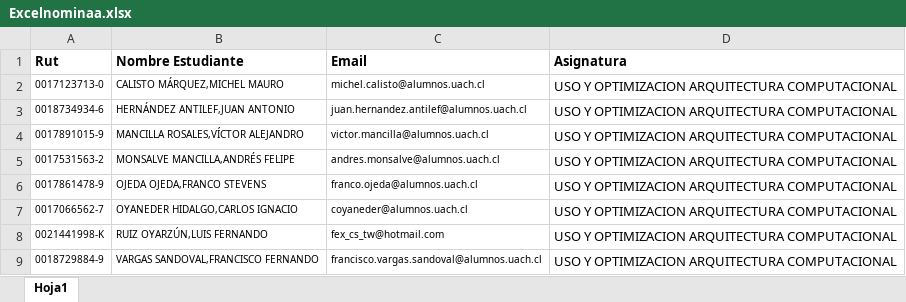
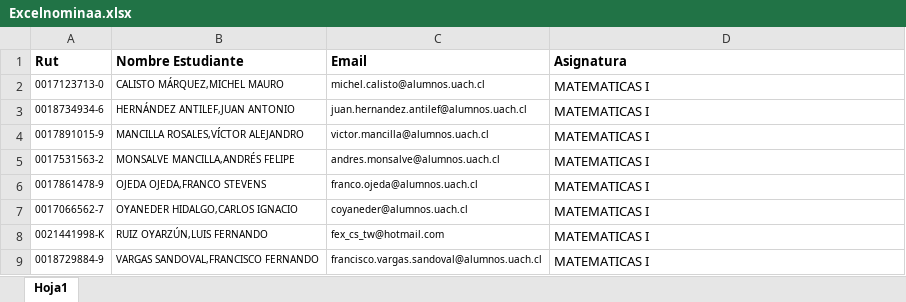
Before and after one commit to ivera92/SMC, an Excel workbook: SistemaMedicionCalidad/CapaDePresentacion/Excelnominaa.xlsx, sheet Hoja1, drawn as a sheet; values as stored, in another font and other column widths than the file's, no borders; the diff names each change by its address in the sheet, - before the commit and + after, or states it on an @@ line.

```diff
--- a/SistemaMedicionCalidad/CapaDePresentacion/Excelnominaa.xlsx (sheet Hoja1)
+++ b/SistemaMedicionCalidad/CapaDePresentacion/Excelnominaa.xlsx (sheet Hoja1)
-D2:D9 (Asignatura): USO Y OPTIMIZACION ARQUITECTURA COMPUTACIONAL
+D2:D9 (Asignatura): MATEMATICAS I
```
Also changed, not shown: 49 other files.
